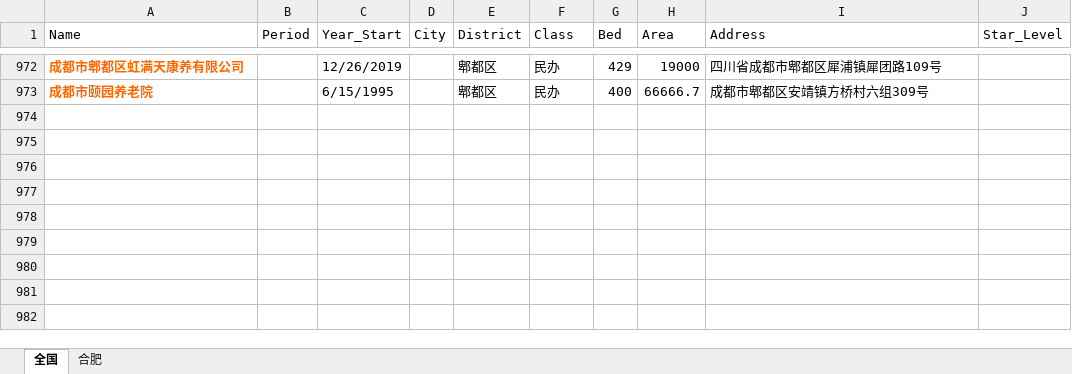
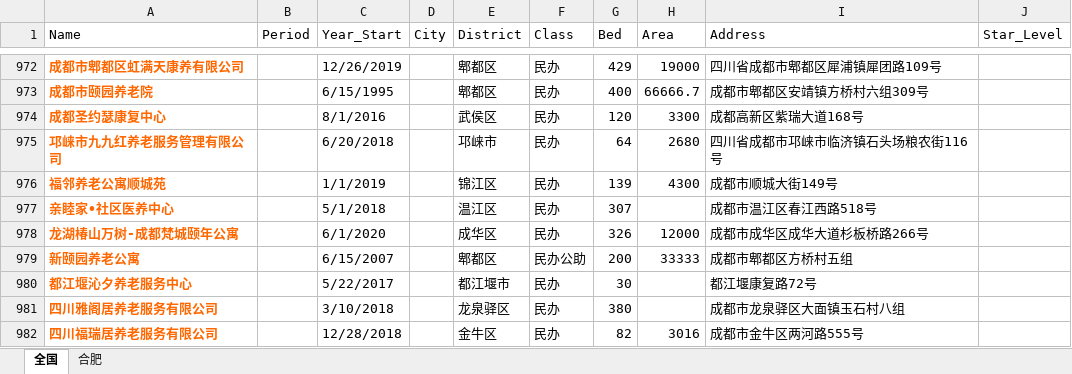
Before and after one commit to JACKTANSNAKE/2020research, an Excel workbook: dataset/Facility.xlsx, sheet 全国, drawn as a sheet; only a part is shown, gaps mark what is left out; values as stored, in another font and other column widths than the file's, no borders; the diff names each change by its address in the sheet, - before the commit and + after, or states it on an @@ line.

Commit message:
Update Facility.xlsx

```diff
--- a/dataset/Facility.xlsx (sheet 全国)
+++ b/dataset/Facility.xlsx (sheet 全国)
+row 974: 成都圣约瑟康复中心 |  | 8/1/2016 |  | 武侯区 | 民办 | 120 | 3300 | 成都高新区紫瑞大道168号
+row 975: 邛崃市九九红养老服务管理有限公司 |  | 6/20/2018 |  | 邛崃市 | 民办 | 64 | 2680 | 四川省成都市邛崃市临济镇石头场粮农街116号
+row 976: 福邻养老公寓顺城苑 |  | 1/1/2019 |  | 锦江区 | 民办 | 139 | 4300 | 成都市顺城大街149号
+row 977: 亲睦家•社区医养中心 |  | 5/1/2018 |  | 温江区 | 民办 | 307 |  | 成都市温江区春江西路518号
+row 978: 龙湖椿山万树-成都梵城颐年公寓 |  | 6/1/2020 |  | 成华区 | 民办 | 326 | 12000 | 成都市成华区成华大道杉板桥路266号
+row 979: 新颐园养老公寓 |  | 6/15/2007 |  | 郫都区 | 民办公助 | 200 | 33333 | 成都市郫都区方桥村五组
+row 980: 都江堰沁夕养老服务中心 |  | 5/22/2017 |  | 都江堰市 | 民办 | 30 |  | 都江堰康复路72号
+row 981: 四川雅阁居养老服务有限公司 |  | 3/10/2018 |  | 龙泉驿区 | 民办 | 380 |  | 成都市龙泉驿区大面镇玉石村八组
+row 982: 四川福瑞居养老服务有限公司 |  | 12/28/2018 |  | 金牛区 | 民办 | 82 | 3016 | 成都市金牛区两河路555号
```
